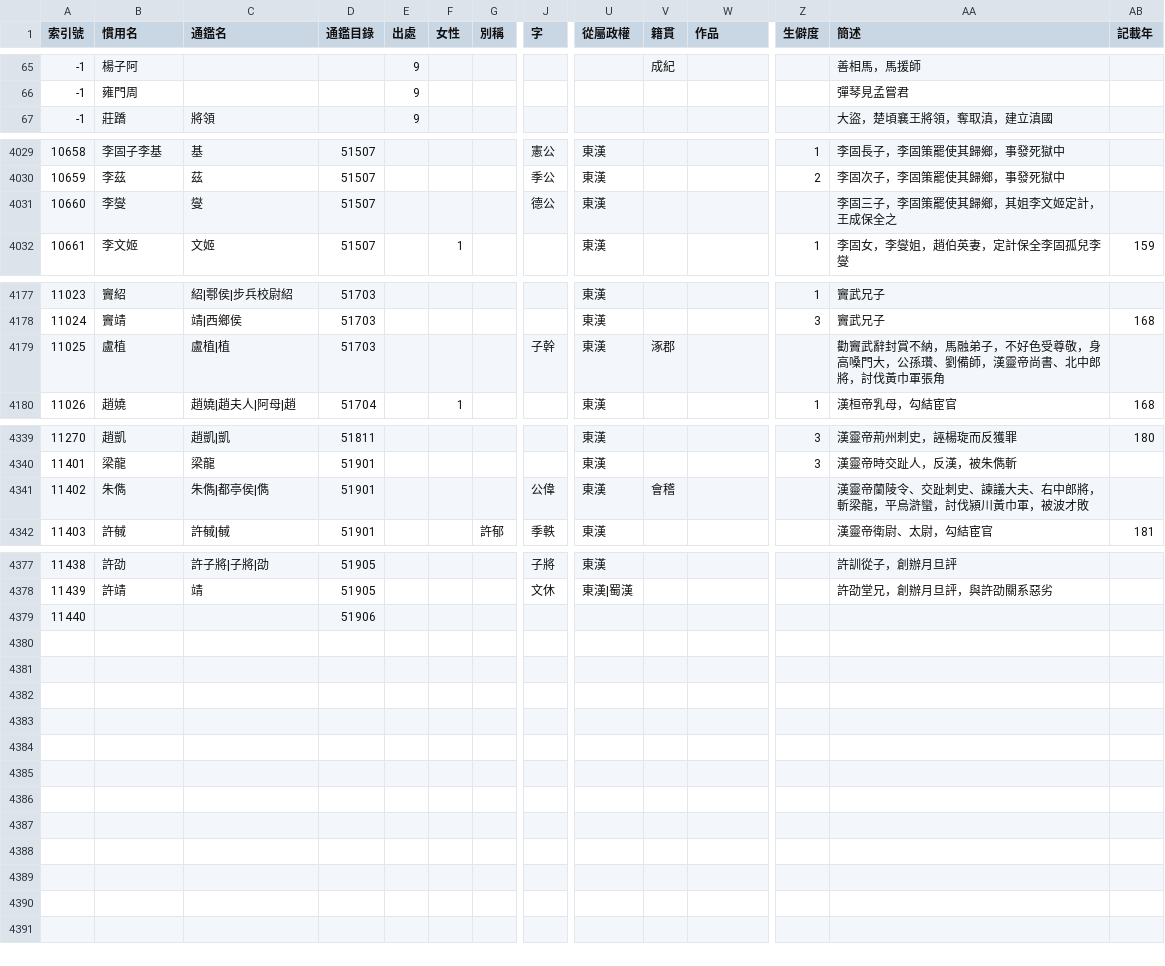
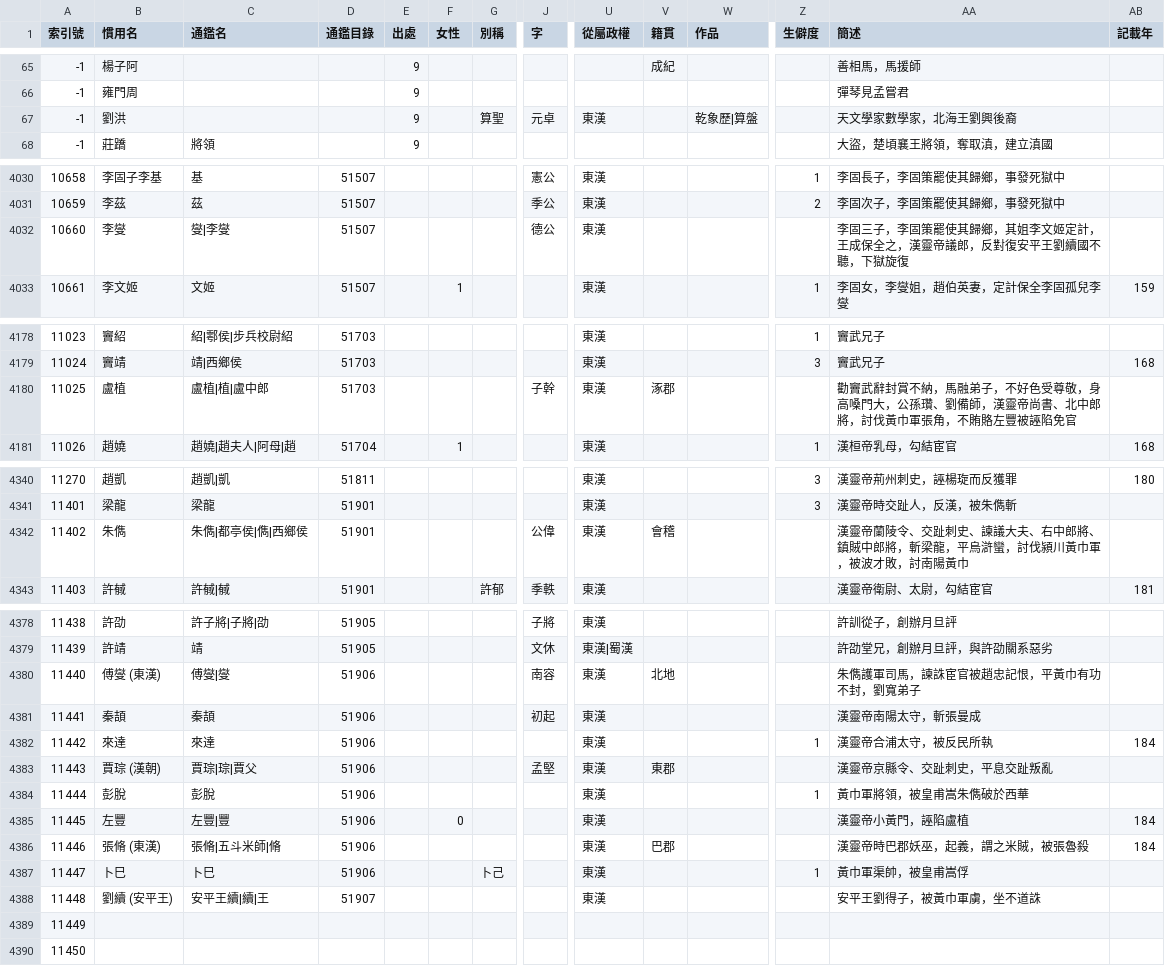
Before and after one commit to gintian/zizhitongjian, a CSV file: 1_主要數據/人物總表.csv, drawn as a sheet; only a part is shown, gaps mark what is left out; addresses are those after the commit; rows hold the shown columns only; the diff covers the shown part only; the diff names each change by its address in the sheet, - before the commit and + after, or states it on an @@ line.

```diff
--- a/1_主要數據/人物總表.csv
+++ b/1_主要數據/人物總表.csv
+row 67: -1 | 劉洪 |  |  | 9 |  | 算聖 | 元卓 | 東漢 |  | 乾象歷|算盤 |  | 天文學家數學家，北海王劉興後裔
-C4032 (通鑑名): 燮
+C4032 (通鑑名): 燮|李燮
-AA4032 (簡述): 李固三子，李固策罷使其歸鄉，其姐李文姬定計，王成保全之
+AA4032 (簡述): 李固三子，李固策罷使其歸鄉，其姐李文姬定計，王成保全之，漢靈帝議郎，反對復安平王劉續國不聽，下獄旋復
-C4180 (通鑑名): 盧植|植
+C4180 (通鑑名): 盧植|植|盧中郎
-AA4180 (簡述): …巾軍張角
+AA4180 (簡述): …巾軍張角，不賄賂左豐被誣陷免官
-C4342 (通鑑名): 朱儁|都亭侯|儁
+C4342 (通鑑名): 朱儁|都亭侯|儁|西鄉侯
-AA4342 (簡述): …右中郎將，斬梁龍，平烏滸蠻，討伐潁川黃巾軍，被波才敗
+AA4342 (簡述): …右中郎將、鎮賊中郎將，斬梁龍，平烏滸蠻，討伐潁川黃巾軍，被波才敗，討南陽黃巾
+row 4380: 11440 | 傅燮 (東漢) | 傅燮|燮 | 51906 |  |  |  | 南容 | 東漢 | 北地 |  |  | 朱儁護軍司馬，諫誅宦官被趙忠記恨，平黃巾有功不封，劉寬弟子
+row 4381: 11441 | 秦頡 | 秦頡 | 51906 |  |  |  | 初起 | 東漢 |  |  |  | 漢靈帝南陽太守，斬張曼成
+row 4382: 11442 | 來達 | 來達 | 51906 |  |  |  |  | 東漢 |  |  | 1 | 漢靈帝合浦太守，被反民所執 | 184
+row 4383: 11443 | 賈琮 (漢朝) | 賈琮|琮|賈父 | 51906 |  |  |  | 孟堅 | 東漢 | 東郡 |  |  | 漢靈帝京縣令、交趾刺史，平息交趾叛亂
+row 4384: 11444 | 彭脫 | 彭脫 | 51906 |  |  |  |  | 東漢 |  |  | 1 | 黃巾軍將領，被皇甫嵩朱儁破於西華
+row 4385: 11445 | 左豐 | 左豐|豐 | 51906 |  | 0 |  |  | 東漢 |  |  |  | 漢靈帝小黃門，誣陷盧植 | 184
+row 4386: 11446 | 張脩 (東漢) | 張脩|五斗米師|脩 | 51906 |  |  |  |  | 東漢 | 巴郡 |  |  | 漢靈帝時巴郡妖巫，起義，謂之米賊，被張魯殺 | 184
+row 4387: 11447 | 卜巳 | 卜巳 | 51906 |  |  | 卜己 |  | 東漢 |  |  | 1 | 黃巾軍渠帥，被皇甫嵩俘
+row 4388: 11448 | 劉續 (安平王) | 安平王續|續|王 | 51907 |  |  |  |  | 東漢 |  |  |  | 安平王劉得子，被黃巾軍虜，坐不道誅
@@ column A (索引號) renumbered in row 4389 @@
-D4389 (通鑑目錄): 51906
+D4389 (通鑑目錄): (empty)
+row 4390: 11450
```
Also changed, not shown: 9 edited cells elsewhere in this file, 1_主要數據/通鑑目錄.csv, 6 other files.
